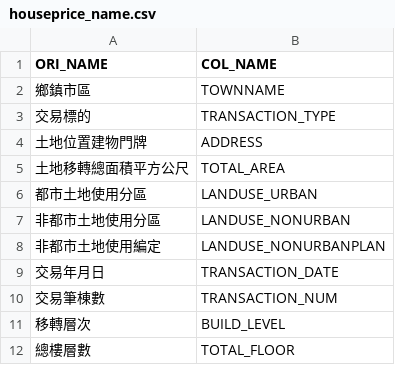
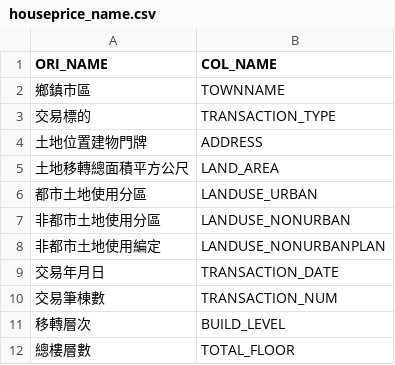
Before and after one commit to ChiaJung-Yeh/NYCU_TDX, a CSV file: others/houseprice_name.csv, drawn as a sheet; only a part is shown.

```diff
--- a/others/houseprice_name.csv
+++ b/others/houseprice_name.csv
@@ -4,3 +4,3 @@
 土地位置建物門牌,ADDRESS
-土地移轉總面積平方公尺,TOTAL_AREA
+土地移轉總面積平方公尺,LAND_AREA
 都市土地使用分區,LANDUSE_URBAN
```
Also changed, not shown: 1 other file.
